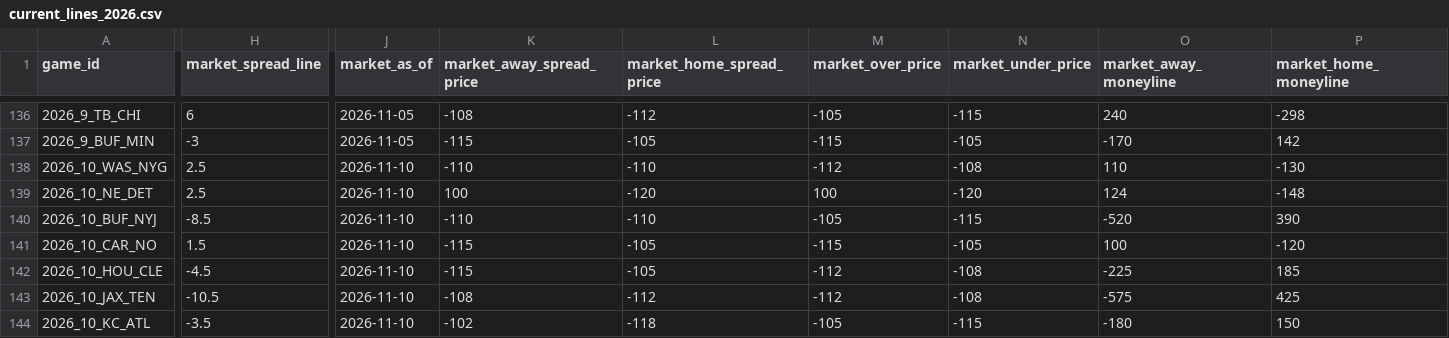
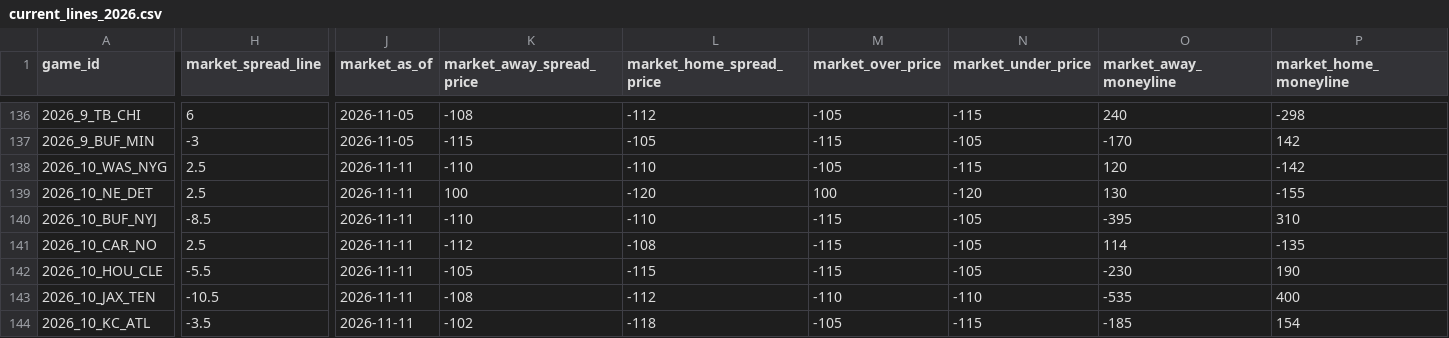
Before and after one commit to rogerroot01/NFL-projections, a CSV file: data/current_lines_2026.csv, drawn as a sheet; only a part is shown, gaps mark what is left out; the diff covers the shown part only; the diff names each change by its address in the sheet, - before the commit and + after, or states it on an @@ line.

```diff
--- a/data/current_lines_2026.csv
+++ b/data/current_lines_2026.csv
-J138:J144 (market_as_of): 2026-11-10
+J138:J144 (market_as_of): 2026-11-11
-M138 (market_over_price): -112
+M138 (market_over_price): -105
-N138 (market_under_price): -108
+N138 (market_under_price): -115
-O138 (market_away_moneyline): 110
+O138 (market_away_moneyline): 120
-P138 (market_home_moneyline): -130
+P138 (market_home_moneyline): -142
-O139 (market_away_moneyline): 124
+O139 (market_away_moneyline): 130
-P139 (market_home_moneyline): -148
+P139 (market_home_moneyline): -155
-M140 (market_over_price): -105
+M140 (market_over_price): -115
-N140 (market_under_price): -115
+N140 (market_under_price): -105
-O140 (market_away_moneyline): -520
+O140 (market_away_moneyline): -395
-P140 (market_home_moneyline): 390
+P140 (market_home_moneyline): 310
-H141 (market_spread_line): 1.5
+H141 (market_spread_line): 2.5
-K141 (market_away_spread_price): -115
+K141 (market_away_spread_price): -112
-L141 (market_home_spread_price): -105
+L141 (market_home_spread_price): -108
-O141 (market_away_moneyline): 100
+O141 (market_away_moneyline): 114
-P141 (market_home_moneyline): -120
+P141 (market_home_moneyline): -135
-H142 (market_spread_line): -4.5
+H142 (market_spread_line): -5.5
-K142 (market_away_spread_price): -115
+K142 (market_away_spread_price): -105
-L142 (market_home_spread_price): -105
+L142 (market_home_spread_price): -115
-M142 (market_over_price): -112
+M142 (market_over_price): -115
-N142 (market_under_price): -108
+N142 (market_under_price): -105
-O142 (market_away_moneyline): -225
+O142 (market_away_moneyline): -230
-P142 (market_home_moneyline): 185
+P142 (market_home_moneyline): 190
-M143 (market_over_price): -112
+M143 (market_over_price): -110
-N143 (market_under_price): -108
+N143 (market_under_price): -110
-O143 (market_away_moneyline): -575
+O143 (market_away_moneyline): -535
-P143 (market_home_moneyline): 425
+P143 (market_home_moneyline): 400
-O144 (market_away_moneyline): -180
+O144 (market_away_moneyline): -185
-P144 (market_home_moneyline): 150
+P144 (market_home_moneyline): 154
```
Also changed, not shown: 158 edited cells elsewhere in this file, data/midweek_lines_2026.csv, 1 other file.
